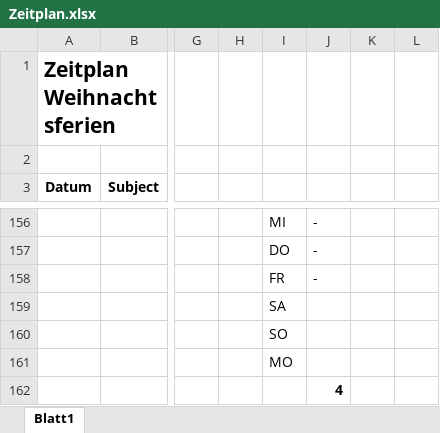
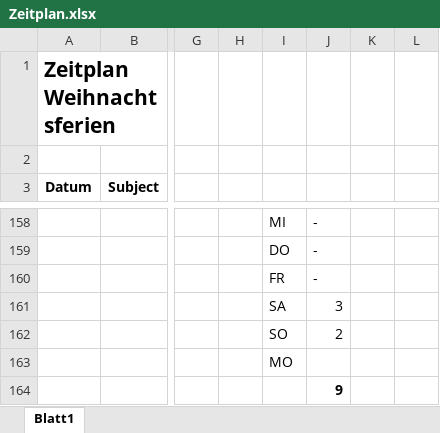
Before and after one commit to annamaureder/Masterproject, an Excel workbook: Documentation/Zeitplan.xlsx, sheet Blatt1, drawn as a sheet; only a part is shown, gaps mark what is left out; values as stored, in another font and other column widths than the file's, no borders; conditional formats not drawn; addresses are those after the commit; the diff covers the shown part only; the diff names each change by its address in the sheet, - before the commit and + after, or states it on an @@ line.

```diff
--- a/Documentation/Zeitplan.xlsx (sheet Blatt1)
+++ b/Documentation/Zeitplan.xlsx (sheet Blatt1)
-J161: (empty)
+J161: 3
-J162: (empty)
+J162: 2
-J164: 4
+J164: 9
```
Also changed, not shown: 2 added rows, 9 edited cells and cell formats elsewhere in this sheet, formulas that keep their value, 23 other files.
